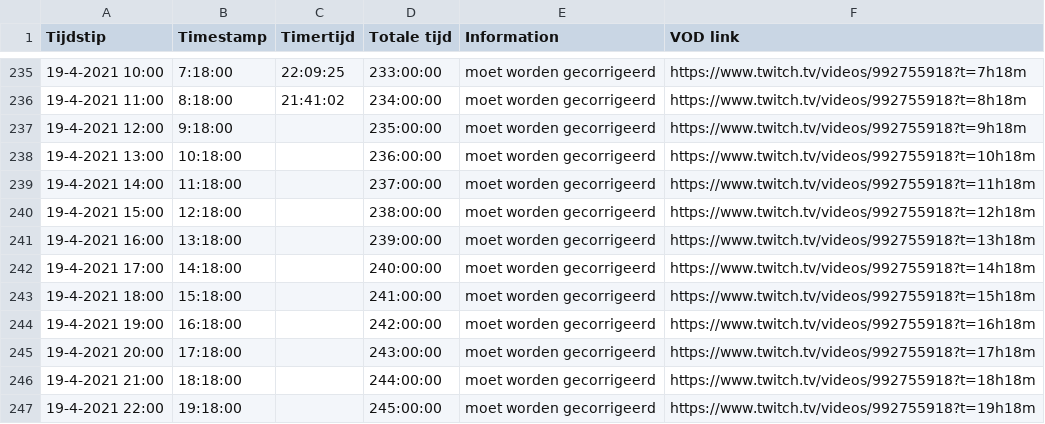
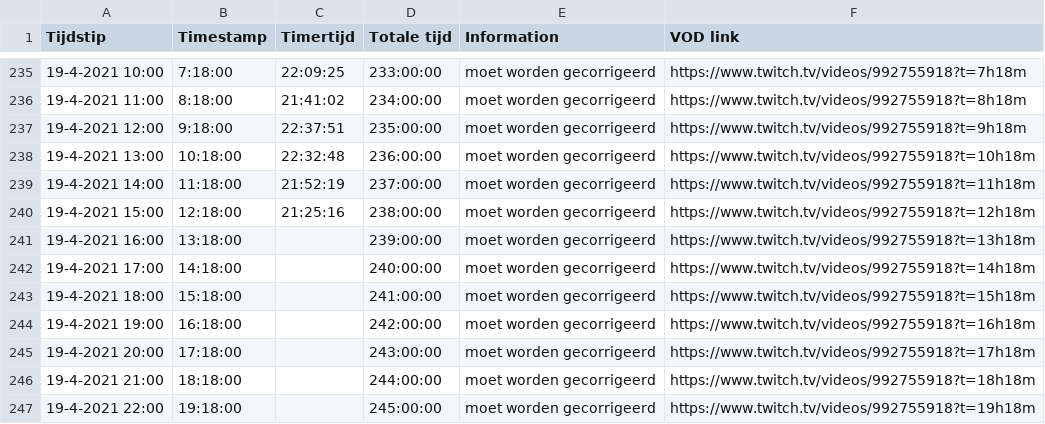
Before and after one commit to daanbreur/cdn, a CSV file: Serpentgameplay_Timer.csv, drawn as a sheet; only a part is shown, gaps mark what is left out.

Commit message:
upload

```diff
--- a/Serpentgameplay_Timer.csv
+++ b/Serpentgameplay_Timer.csv
@@ -236,6 +236,6 @@ Tijdstip,Timestamp,Timertijd,Totale tijd,Information,VOD link
 19-4-2021 11:00,8:18:00,21:41:02,234:00:00,moet worden gecorrigeerd,https://www.twitch.tv/videos/992755918?t=8h18m
-19-4-2021 12:00,9:18:00,,235:00:00,moet worden gecorrigeerd,https://www.twitch.tv/videos/992755918?t=9h18m
-19-4-2021 13:00,10:18:00,,236:00:00,moet worden gecorrigeerd,https://www.twitch.tv/videos/992755918?t=10h18m
-19-4-2021 14:00,11:18:00,,237:00:00,moet worden gecorrigeerd,https://www.twitch.tv/videos/992755918?t=11h18m
-19-4-2021 15:00,12:18:00,,238:00:00,moet worden gecorrigeerd,https://www.twitch.tv/videos/992755918?t=12h18m
+19-4-2021 12:00,9:18:00,22:37:51,235:00:00,moet worden gecorrigeerd,https://www.twitch.tv/videos/992755918?t=9h18m
+19-4-2021 13:00,10:18:00,22:32:48,236:00:00,moet worden gecorrigeerd,https://www.twitch.tv/videos/992755918?t=10h18m
+19-4-2021 14:00,11:18:00,21:52:19,237:00:00,moet worden gecorrigeerd,https://www.twitch.tv/videos/992755918?t=11h18m
+19-4-2021 15:00,12:18:00,21:25:16,238:00:00,moet worden gecorrigeerd,https://www.twitch.tv/videos/992755918?t=12h18m
 19-4-2021 16:00,13:18:00,,239:00:00,moet worden gecorrigeerd,https://www.twitch.tv/videos/992755918?t=13h18m
```
